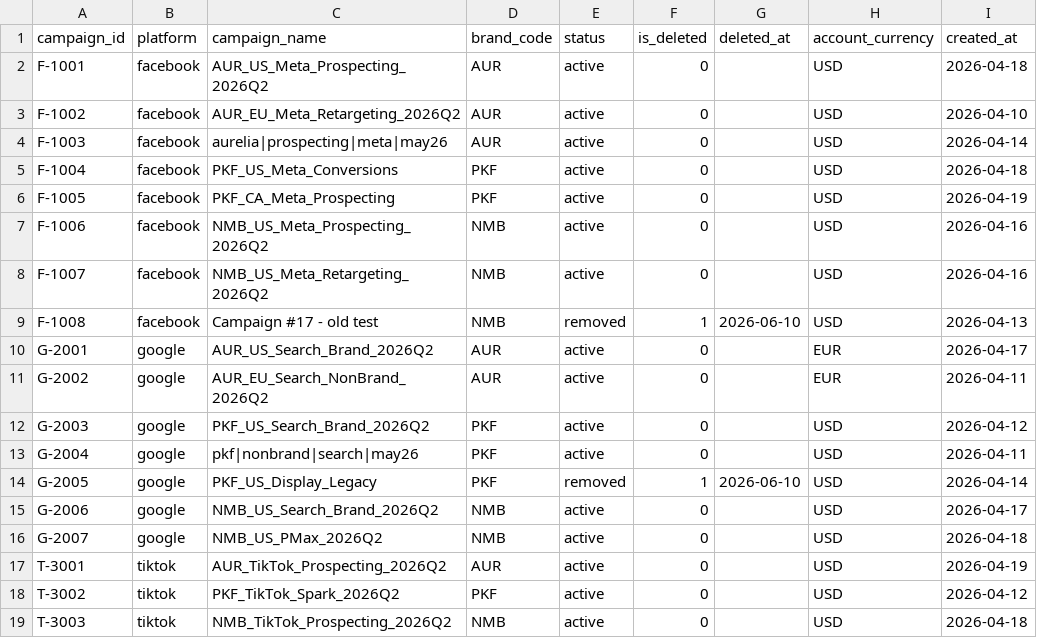
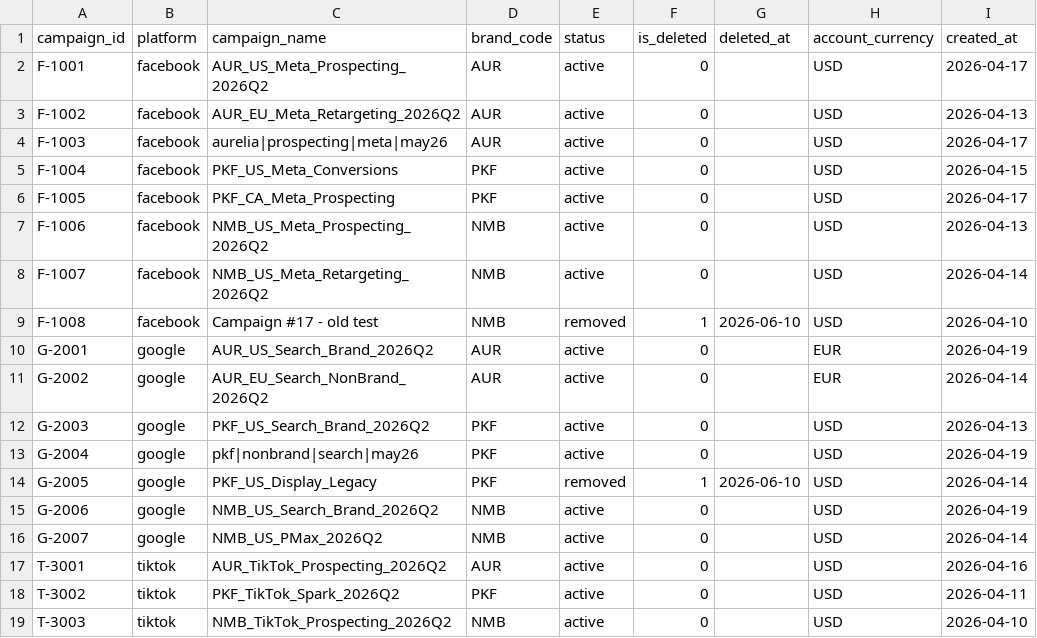
Before and after one commit to ValeraKayumov/northlane-homework, a CSV file: northlane_data/campaigns_dim.csv, drawn as a sheet.

```diff
--- a/northlane_data/campaigns_dim.csv
+++ b/northlane_data/campaigns_dim.csv
@@ -1,19 +1,19 @@
 campaign_id,platform,campaign_name,brand_code,status,is_deleted,deleted_at,account_currency,created_at
-F-1001,facebook,AUR_US_Meta_Prospecting_2026Q2,AUR,active,0,,USD,2026-04-18
-F-1002,facebook,AUR_EU_Meta_Retargeting_2026Q2,AUR,active,0,,USD,2026-04-10
-F-1003,facebook,aurelia|prospecting|meta|may26,AUR,active,0,,USD,2026-04-14
-F-1004,facebook,PKF_US_Meta_Conversions,PKF,active,0,,USD,2026-04-18
-F-1005,facebook,PKF_CA_Meta_Prospecting,PKF,active,0,,USD,2026-04-19
-F-1006,facebook,NMB_US_Meta_Prospecting_2026Q2,NMB,active,0,,USD,2026-04-16
-F-1007,facebook,NMB_US_Meta_Retargeting_2026Q2,NMB,active,0,,USD,2026-04-16
-F-1008,facebook,Campaign #17 - old test,NMB,removed,1,2026-06-10,USD,2026-04-13
-G-2001,google,AUR_US_Search_Brand_2026Q2,AUR,active,0,,EUR,2026-04-17
-G-2002,google,AUR_EU_Search_NonBrand_2026Q2,AUR,active,0,,EUR,2026-04-11
-G-2003,google,PKF_US_Search_Brand_2026Q2,PKF,active,0,,USD,2026-04-12
-G-2004,google,pkf|nonbrand|search|may26,PKF,active,0,,USD,2026-04-11
+F-1001,facebook,AUR_US_Meta_Prospecting_2026Q2,AUR,active,0,,USD,2026-04-17
+F-1002,facebook,AUR_EU_Meta_Retargeting_2026Q2,AUR,active,0,,USD,2026-04-13
+F-1003,facebook,aurelia|prospecting|meta|may26,AUR,active,0,,USD,2026-04-17
+F-1004,facebook,PKF_US_Meta_Conversions,PKF,active,0,,USD,2026-04-15
+F-1005,facebook,PKF_CA_Meta_Prospecting,PKF,active,0,,USD,2026-04-17
+F-1006,facebook,NMB_US_Meta_Prospecting_2026Q2,NMB,active,0,,USD,2026-04-13
+F-1007,facebook,NMB_US_Meta_Retargeting_2026Q2,NMB,active,0,,USD,2026-04-14
+F-1008,facebook,Campaign #17 - old test,NMB,removed,1,2026-06-10,USD,2026-04-10
+G-2001,google,AUR_US_Search_Brand_2026Q2,AUR,active,0,,EUR,2026-04-19
+G-2002,google,AUR_EU_Search_NonBrand_2026Q2,AUR,active,0,,EUR,2026-04-14
+G-2003,google,PKF_US_Search_Brand_2026Q2,PKF,active,0,,USD,2026-04-13
+G-2004,google,pkf|nonbrand|search|may26,PKF,active,0,,USD,2026-04-19
 G-2005,google,PKF_US_Display_Legacy,PKF,removed,1,2026-06-10,USD,2026-04-14
-G-2006,google,NMB_US_Search_Brand_2026Q2,NMB,active,0,,USD,2026-04-17
-G-2007,google,NMB_US_PMax_2026Q2,NMB,active,0,,USD,2026-04-18
-T-3001,tiktok,AUR_TikTok_Prospecting_2026Q2,AUR,active,0,,USD,2026-04-19
-T-3002,tiktok,PKF_TikTok_Spark_2026Q2,PKF,active,0,,USD,2026-04-12
-T-3003,tiktok,NMB_TikTok_Prospecting_2026Q2,NMB,active,0,,USD,2026-04-18
+G-2006,google,NMB_US_Search_Brand_2026Q2,NMB,active,0,,USD,2026-04-19
+G-2007,google,NMB_US_PMax_2026Q2,NMB,active,0,,USD,2026-04-14
+T-3001,tiktok,AUR_TikTok_Prospecting_2026Q2,AUR,active,0,,USD,2026-04-16
+T-3002,tiktok,PKF_TikTok_Spark_2026Q2,PKF,active,0,,USD,2026-04-11
+T-3003,tiktok,NMB_TikTok_Prospecting_2026Q2,NMB,active,0,,USD,2026-04-10
```
Also changed, not shown: northlane_data/facebook_ads_daily.csv, northlane_data/ga4_sessions.csv, 3 other files.
